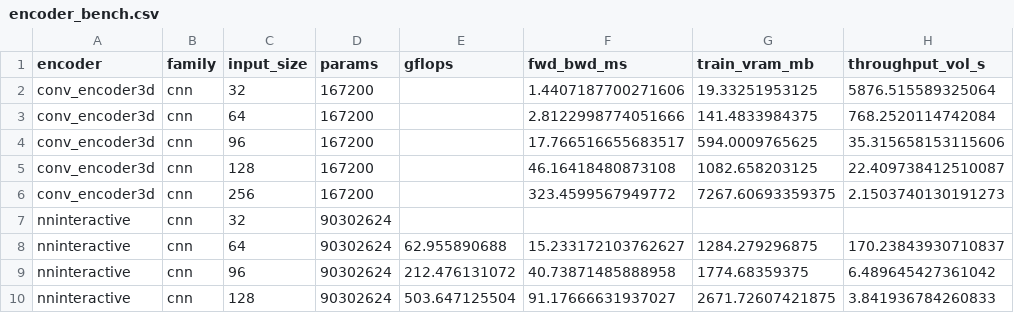
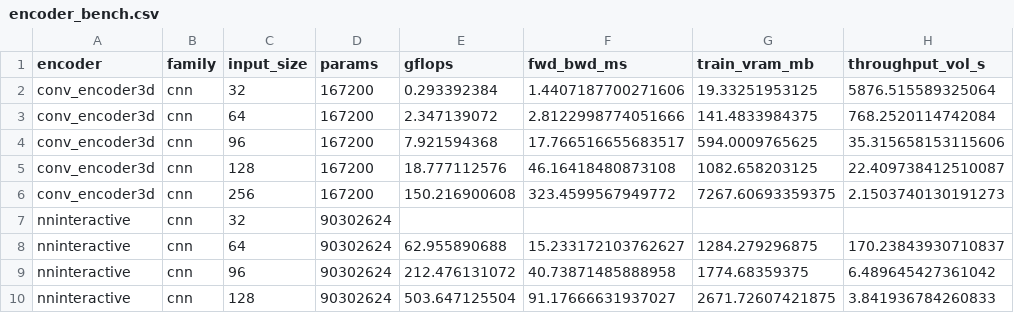
Before and after one commit to tidiane-camaret/patch_icl, a CSV file: results/encoder_bench_full/encoder_bench.csv, drawn as a sheet; only a part is shown; the diff names each change by its address in the sheet, - before the commit and + after, or states it on an @@ line.

```diff
--- a/results/encoder_bench_full/encoder_bench.csv
+++ b/results/encoder_bench_full/encoder_bench.csv
-E2 (gflops): (empty)
+E2 (gflops): 0.293392384
-E3 (gflops): (empty)
+E3 (gflops): 2.347139072
-E4 (gflops): (empty)
+E4 (gflops): 7.921594368
-E5 (gflops): (empty)
+E5 (gflops): 18.777112576
-E6 (gflops): (empty)
+E6 (gflops): 150.216900608
```
Also changed, not shown: 2 other files.
